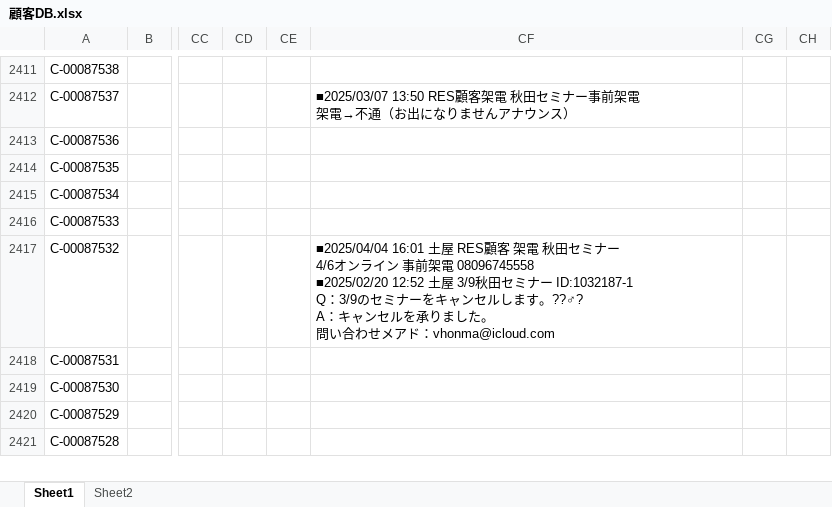
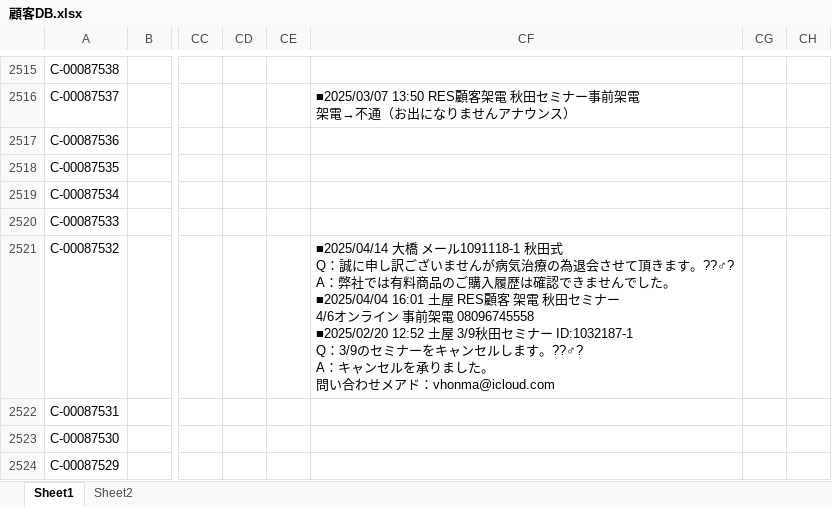
Before and after one commit to resazm/RES, an Excel workbook: 顧客DB.xlsx, sheet Sheet1, drawn as a sheet; only a part is shown, gaps mark what is left out; the shorter side is filled out with more unchanged rows; values as stored, in another font and other column widths than the file's, no borders; addresses are those after the commit; ↵ is a line break in a cell; the diff covers the shown part only; the diff names each change by its address in the sheet, - before the commit and + after, or states it on an @@ line.

```diff
--- a/顧客DB.xlsx (sheet Sheet1)
+++ b/顧客DB.xlsx (sheet Sheet1)
-CF2521: ■2025/04/04 16:01 土屋…
+CF2521: ■2025/04/14 大橋 メール1091118-1 秋田式 ↵ Q：誠に申し訳ございませんが病気治療の為退会させて頂きます。??♂? ↵ A：弊社では有料商品のご購入履歴は確認できませんでした。 ↵ ■2025/04/04 16:01 土屋…
```
Also changed, not shown: 104 added rows and 21 edited cells elsewhere in this sheet, ジオコーディング.xlsx, 1 other file.
